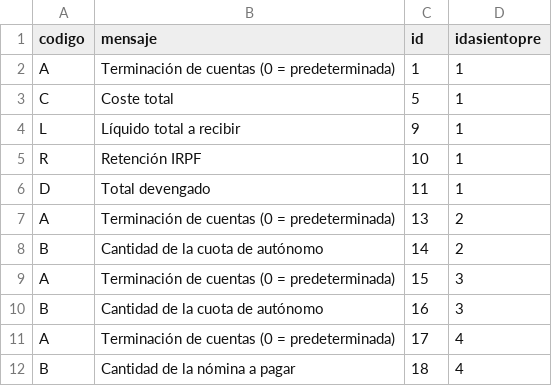
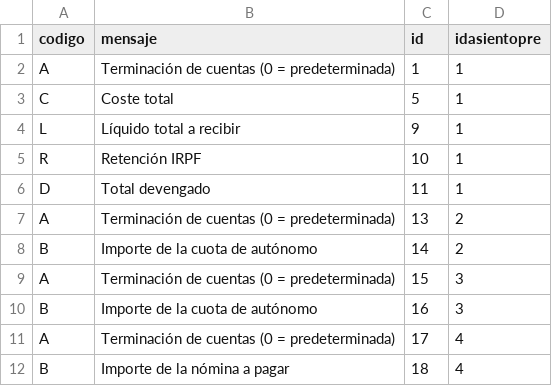
Before and after one commit to socger/AsientosPredefinidos, a CSV file: Data/Codpais/ESP/asientospre_variables.csv, drawn as a sheet.

Commit message:
Corregidos los conceptos de variables.

```diff
--- a/Data/Codpais/ESP/asientospre_variables.csv
+++ b/Data/Codpais/ESP/asientospre_variables.csv
@@ -7,6 +7,6 @@
 "A","Terminación de cuentas (0 = predeterminada)","13","2"
-"B","Cantidad de la cuota de autónomo","14","2"
+"B","Importe de la cuota de autónomo","14","2"
 "A","Terminación de cuentas (0 = predeterminada)","15","3"
-"B","Cantidad de la cuota de autónomo","16","3"
+"B","Importe de la cuota de autónomo","16","3"
 "A","Terminación de cuentas (0 = predeterminada)","17","4"
-"B","Cantidad de la nómina a pagar","18","4"
+"B","Importe de la nómina a pagar","18","4"
```
